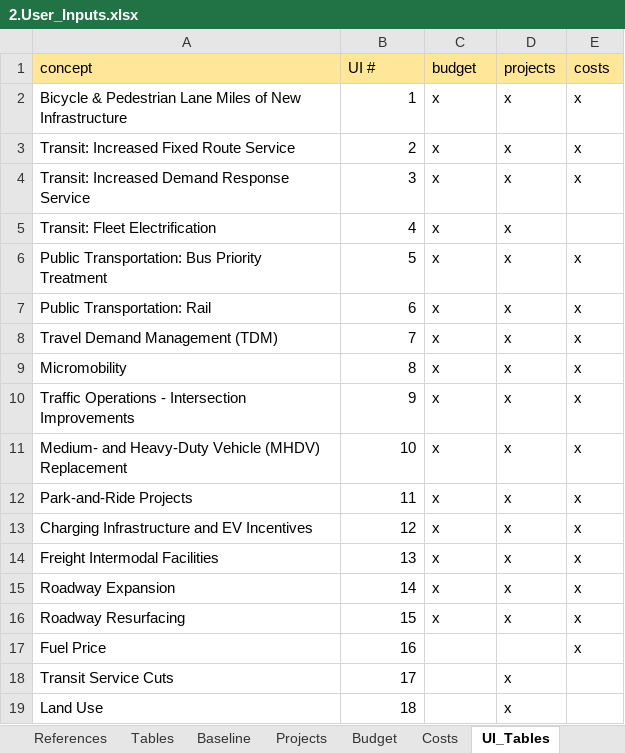
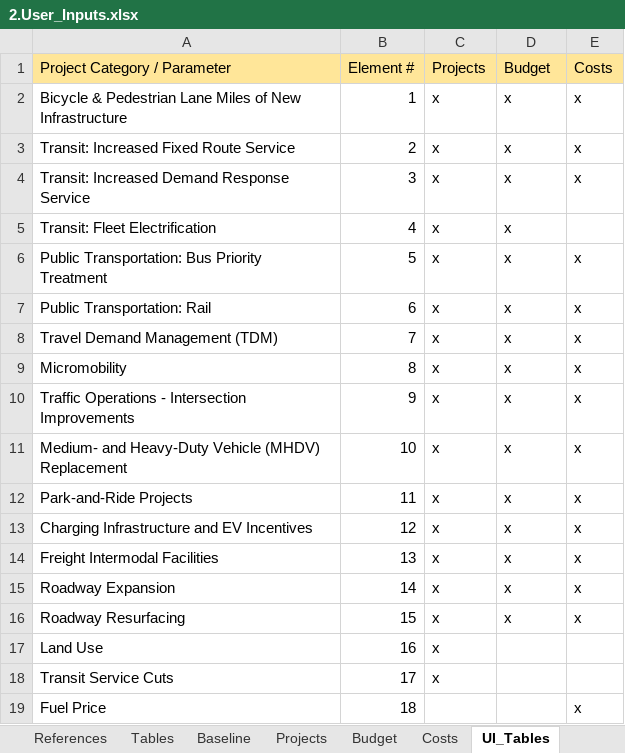
Before and after one commit to camsys/TEACART, an Excel workbook: data/2.User_Inputs.xlsx, sheet UI_Tables, drawn as a sheet; values as stored, in another font and other column widths than the file's, no borders; removed rows and columns are numbered as before the commit, all else as after; the diff names each change by its address in the sheet, - before the commit and + after, or states it on an @@ line.

Commit message:
text changes, a new table in about that needs formatting work

```diff
--- a/data/2.User_Inputs.xlsx (sheet UI_Tables)
+++ b/data/2.User_Inputs.xlsx (sheet UI_Tables)
-row 1: concept | UI # | budget | projects | costs
+row 1: Project Category / Parameter | Element # | Projects | Budget | Costs
+row 17: Land Use | 16 | x
+row 18: Transit Service Cuts | 17 | x
-B19: 16
+B19: 18
-row 18: Transit Service Cuts | 17 |  | x
-row 19: Land Use | 18 |  | x
```
Also changed, not shown: 1 other file.
